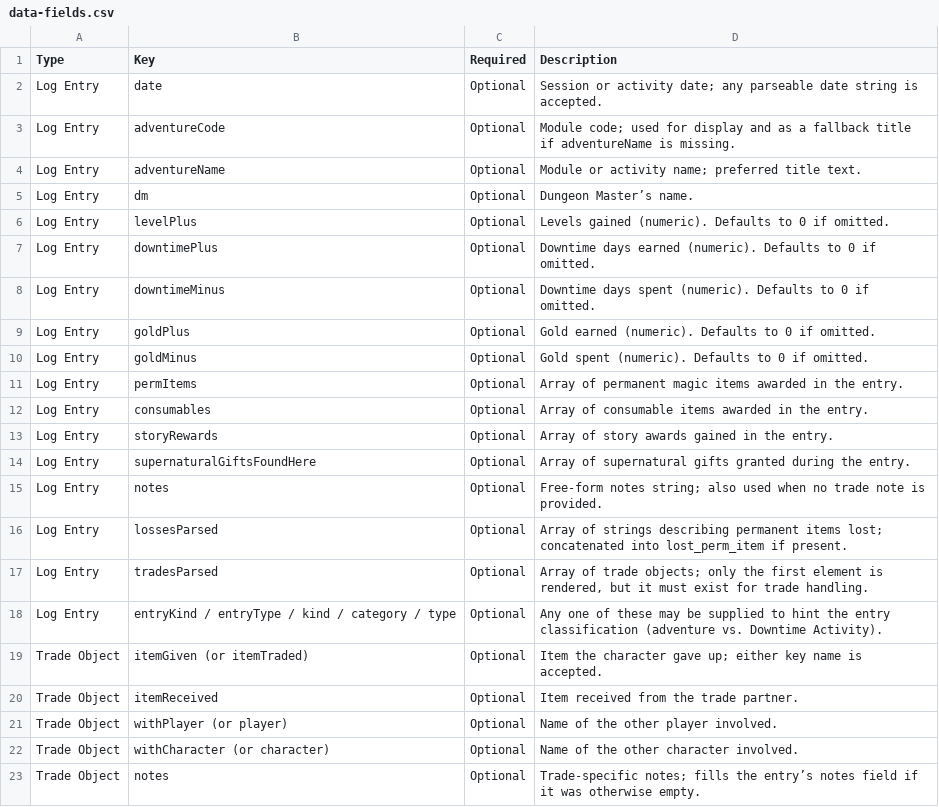
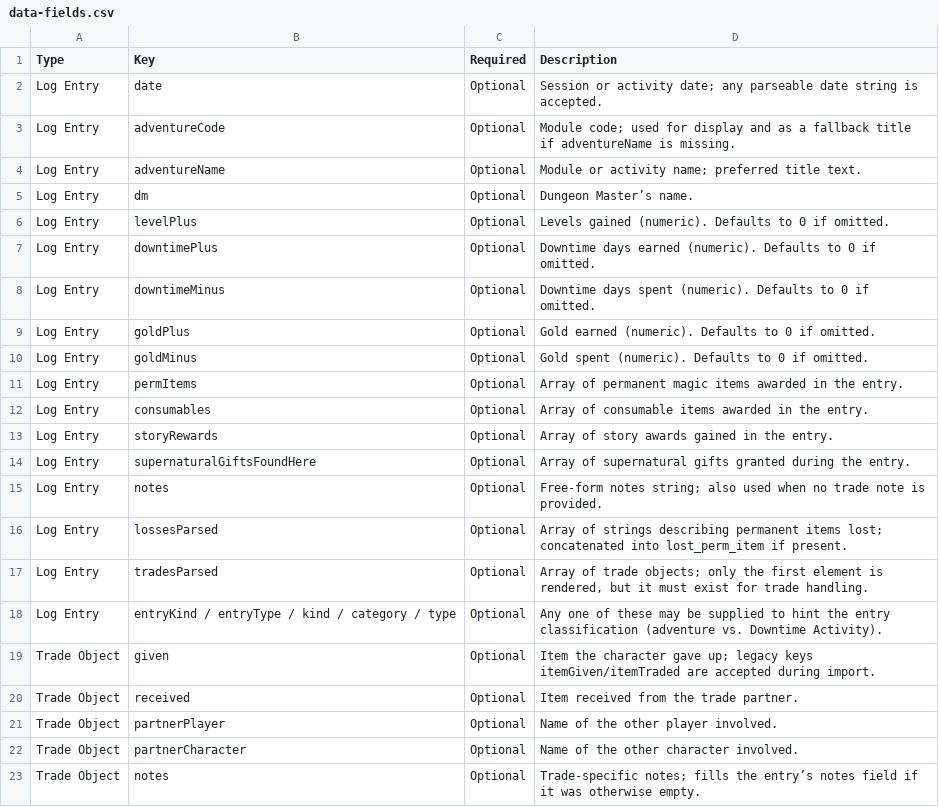
Before and after one commit to Lebowskigrande/AL-logs, a CSV file: analysis/data-fields.csv, drawn as a sheet.

Commit message:
Refactor trade data normalization

```diff
--- a/analysis/data-fields.csv
+++ b/analysis/data-fields.csv
@@ -18,6 +18,6 @@ Log Entry,tradesParsed,Optional,"Array of trade objects; only the first element
 Log Entry,"entryKind / entryType / kind / category / type",Optional,"Any one of these may be supplied to hint the entry classification (adventure vs. Downtime Activity)."
-Trade Object,itemGiven (or itemTraded),Optional,"Item the character gave up; either key name is accepted."
-Trade Object,itemReceived,Optional,"Item received from the trade partner."
-Trade Object,withPlayer (or player),Optional,"Name of the other player involved."
-Trade Object,withCharacter (or character),Optional,"Name of the other character involved."
+Trade Object,given,Optional,"Item the character gave up; legacy keys itemGiven/itemTraded are accepted during import."
+Trade Object,received,Optional,"Item received from the trade partner."
+Trade Object,partnerPlayer,Optional,"Name of the other player involved."
+Trade Object,partnerCharacter,Optional,"Name of the other character involved."
 Trade Object,notes,Optional,"Trade-specific notes; fills the entry’s notes field if it was otherwise empty."
```
Also changed, not shown: 3 other files.
